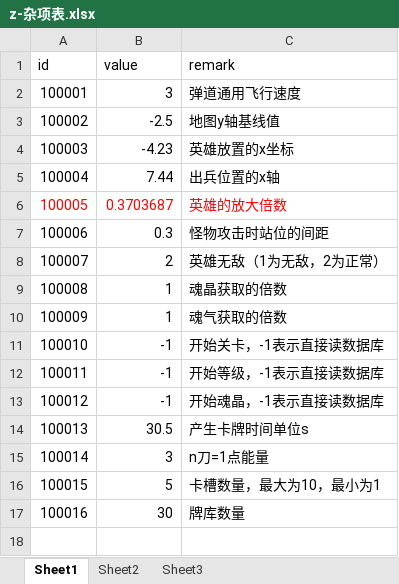
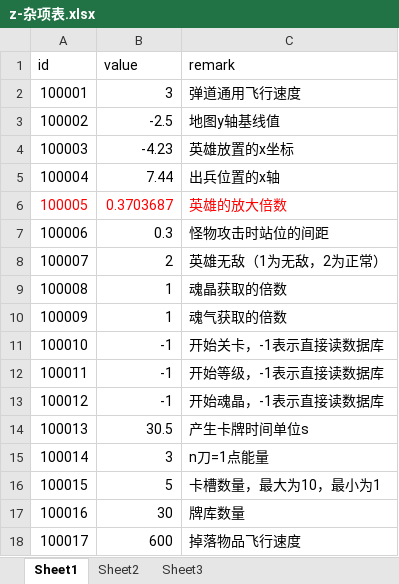
Before and after one commit to a1321253646/ourGame, an Excel workbook: other/配置表/z-杂项表.xlsx, sheet Sheet1, drawn as a sheet; values as stored, in another font and other column widths than the file's, no borders; the diff names each change by its address in the sheet, - before the commit and + after, or states it on an @@ line.

```diff
--- a/other/配置表/z-杂项表.xlsx (sheet Sheet1)
+++ b/other/配置表/z-杂项表.xlsx (sheet Sheet1)
+row 18: 100017 | 600 | 掉落物品飞行速度
```
Also changed, not shown: other/配置表/g-怪物配置表.xlsx, other/配置表/j-技能配置表.xlsx, 35 other files.
